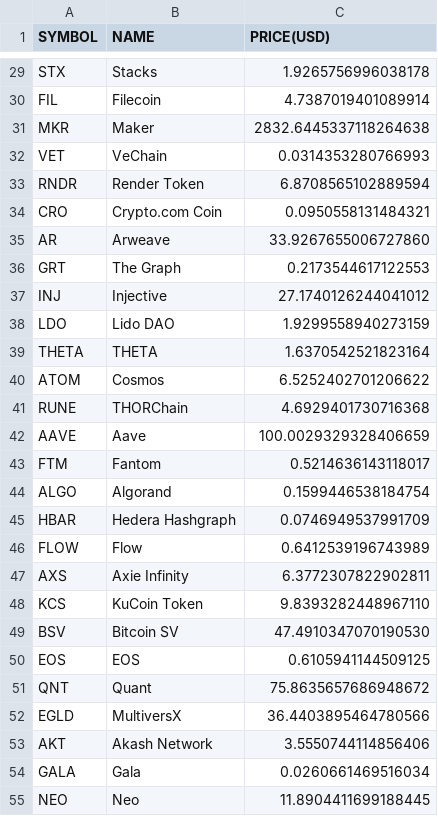
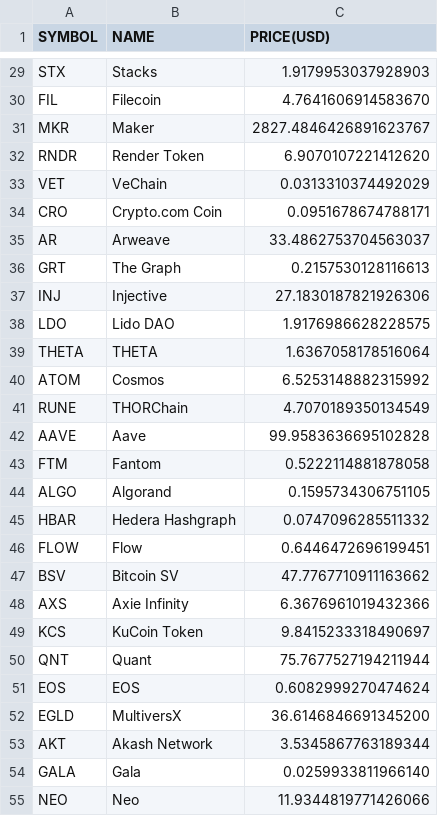
Before and after one commit to chrisliti/Crypto-Test, a CSV file: crypto.csv, drawn as a sheet; only a part is shown, gaps mark what is left out; removed rows and columns are numbered as before the commit, all else as after; the diff covers the shown part only; the diff names each change by its address in the sheet, - before the commit and + after, or states it on an @@ line.

```diff
--- a/crypto.csv
+++ b/crypto.csv
-C29 (PRICE(USD)): 1.9265756996038178
+C29 (PRICE(USD)): 1.9179953037928903
-C30 (PRICE(USD)): 4.7387019401089914
+C30 (PRICE(USD)): 4.7641606914583670
-C31 (PRICE(USD)): 2832.6445337118264638
+C31 (PRICE(USD)): 2827.4846426891623767
-row 32: VET | VeChain | 0.0314353280766993
-C32 (PRICE(USD)): 6.8708565102889594
+C32 (PRICE(USD)): 6.9070107221412620
+row 33: VET | VeChain | 0.0313310374492029
-C34 (PRICE(USD)): 0.0950558131484321
+C34 (PRICE(USD)): 0.0951678674788171
-C35 (PRICE(USD)): 33.9267655006727860
+C35 (PRICE(USD)): 33.4862753704563037
-C36 (PRICE(USD)): 0.2173544617122553
+C36 (PRICE(USD)): 0.2157530128116613
-C37 (PRICE(USD)): 27.1740126244041012
+C37 (PRICE(USD)): 27.1830187821926306
-C38 (PRICE(USD)): 1.9299558940273159
+C38 (PRICE(USD)): 1.9176986628228575
-C39 (PRICE(USD)): 1.6370542521823164
+C39 (PRICE(USD)): 1.6367058178516064
-C40 (PRICE(USD)): 6.5252402701206622
+C40 (PRICE(USD)): 6.5253148882315992
-C41 (PRICE(USD)): 4.6929401730716368
+C41 (PRICE(USD)): 4.7070189350134549
-C42 (PRICE(USD)): 100.0029329328406659
+C42 (PRICE(USD)): 99.9583636695102828
-C43 (PRICE(USD)): 0.5214636143118017
+C43 (PRICE(USD)): 0.5222114881878058
-C44 (PRICE(USD)): 0.1599446538184754
+C44 (PRICE(USD)): 0.1595734306751105
-C45 (PRICE(USD)): 0.0746949537991709
+C45 (PRICE(USD)): 0.0747096285511332
-C46 (PRICE(USD)): 0.6412539196743989
+C46 (PRICE(USD)): 0.6446472696199451
+row 47: BSV | Bitcoin SV | 47.7767710911163662
-C48 (PRICE(USD)): 6.3772307822902811
+C48 (PRICE(USD)): 6.3676961019432366
-C49 (PRICE(USD)): 9.8393282448967110
+C49 (PRICE(USD)): 9.8415233318490697
-row 49: BSV | Bitcoin SV | 47.4910347070190530
-row 50: EOS | EOS | 0.6105941144509125
-C50 (PRICE(USD)): 75.8635657686948672
+C50 (PRICE(USD)): 75.7677527194211944
+row 51: EOS | EOS | 0.6082999270474624
-C52 (PRICE(USD)): 36.4403895464780566
+C52 (PRICE(USD)): 36.6146846691345200
-C53 (PRICE(USD)): 3.5550744114856406
+C53 (PRICE(USD)): 3.5345867763189344
-C54 (PRICE(USD)): 0.0260661469516034
+C54 (PRICE(USD)): 0.0259933811966140
-C55 (PRICE(USD)): 11.8904411699188445
+C55 (PRICE(USD)): 11.9344819771426066
```
Also changed, not shown: 5 added rows, 5 removed rows and 68 edited cells elsewhere in this file, crypto dated.csv.
